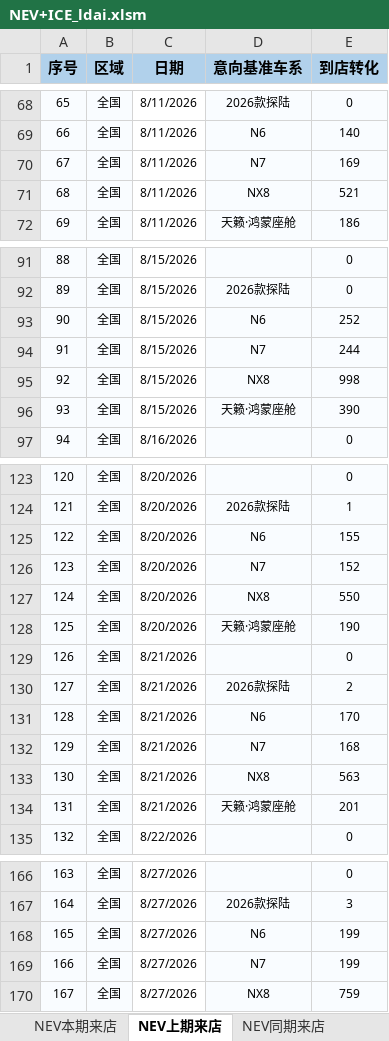
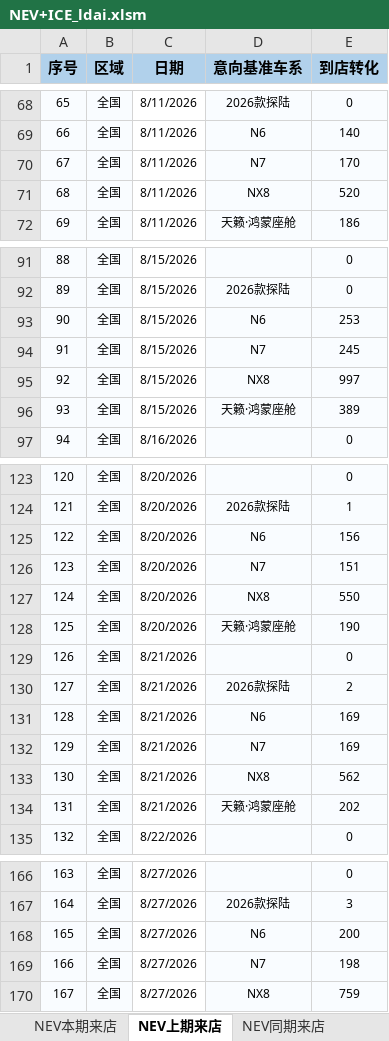
Before and after one commit to Django604/AI_Digest, an Excel workbook: data/source/NEV+ICE_ldai.xlsm, sheet NEV上期来店, drawn as a sheet; only a part is shown, gaps mark what is left out; values as stored, in another font and other column widths than the file's, no borders; the diff covers the shown part only; the diff names each change by its address in the sheet, - before the commit and + after, or states it on an @@ line.

```diff
--- a/data/source/NEV+ICE_ldai.xlsm (sheet NEV上期来店)
+++ b/data/source/NEV+ICE_ldai.xlsm (sheet NEV上期来店)
-E70 (到店转化): 169
+E70 (到店转化): 170
-E71 (到店转化): 521
+E71 (到店转化): 520
-E93 (到店转化): 252
+E93 (到店转化): 253
-E94 (到店转化): 244
+E94 (到店转化): 245
-E95 (到店转化): 998
+E95 (到店转化): 997
-E96 (到店转化): 390
+E96 (到店转化): 389
-E125 (到店转化): 155
+E125 (到店转化): 156
-E126 (到店转化): 152
+E126 (到店转化): 151
-E131 (到店转化): 170
+E131 (到店转化): 169
-E132 (到店转化): 168
+E132 (到店转化): 169
-E133 (到店转化): 563
+E133 (到店转化): 562
-E134 (到店转化): 201
+E134 (到店转化): 202
-E168 (到店转化): 199
+E168 (到店转化): 200
-E169 (到店转化): 199
+E169 (到店转化): 198
```
Also changed, not shown: 6 edited cells elsewhere in this sheet, sheet NEV本期来店, sheet NEV同期来店, sheet ICE本期来店, data/source/NEV+ICE_xsai.xlsm, 5 other files.
